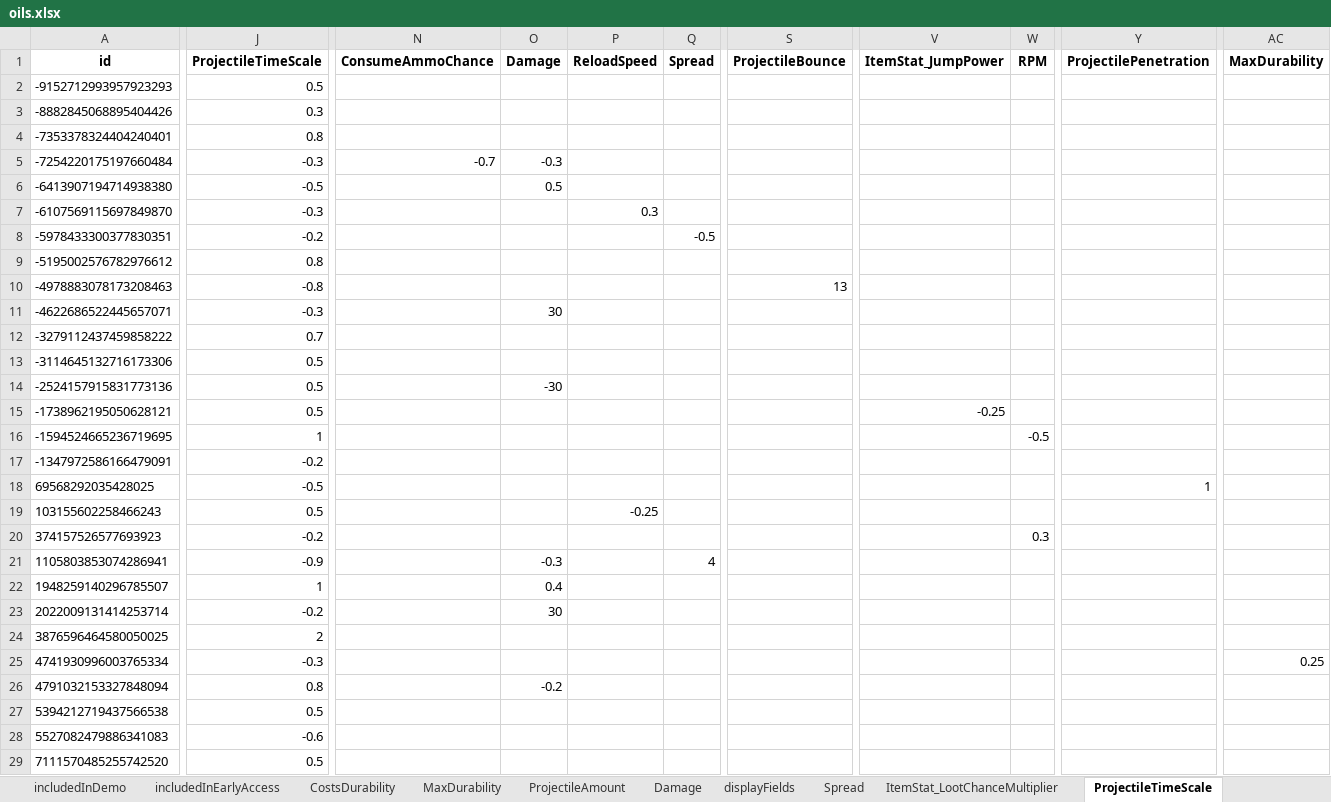
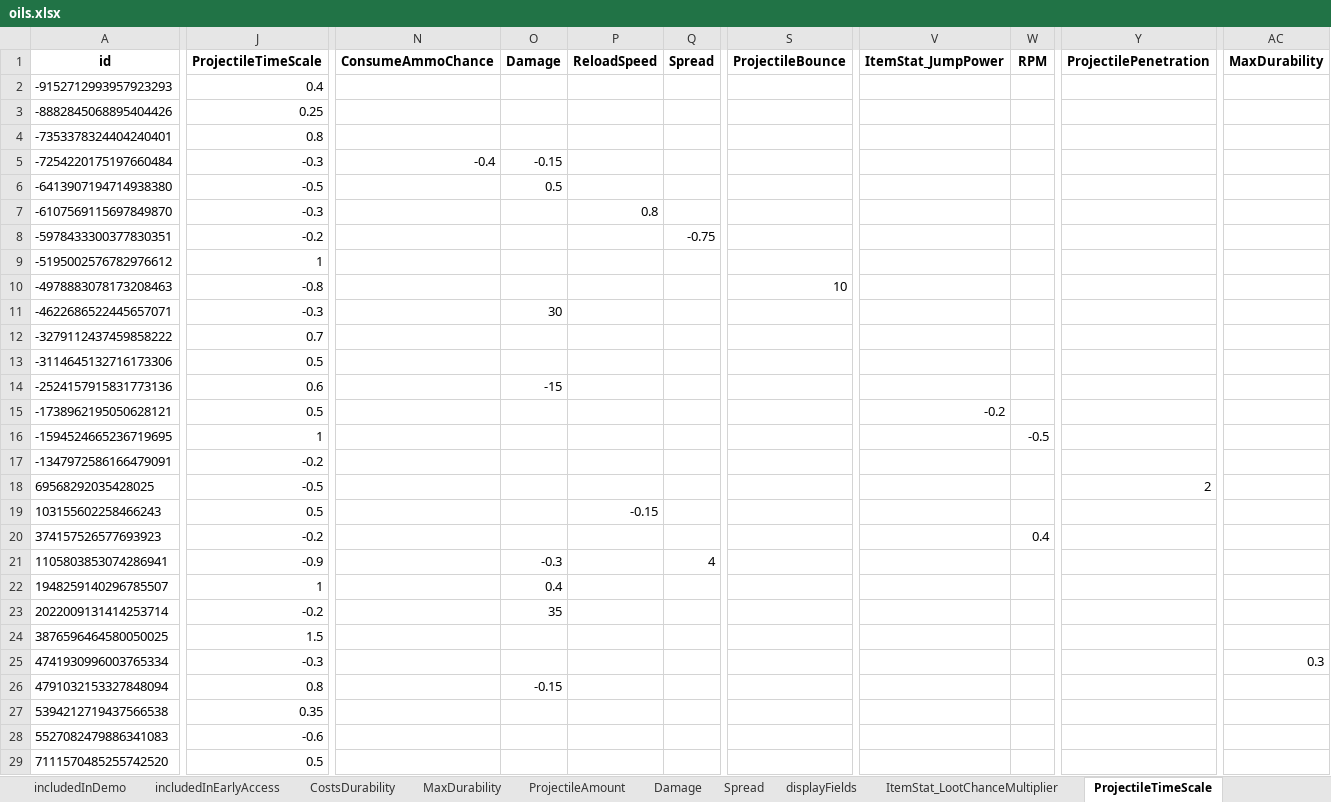
Before and after one commit to dereklee0310/SULFUR-toolkit, an Excel workbook: examples/oils.xlsx, sheet ProjectileTimeScale, drawn as a sheet; only a part is shown, gaps mark what is left out; values as stored, in another font and other column widths than the file's, no borders; the diff covers the shown part only; the diff names each change by its address in the sheet, - before the commit and + after, or states it on an @@ line.

```diff
--- a/examples/oils.xlsx (sheet ProjectileTimeScale)
+++ b/examples/oils.xlsx (sheet ProjectileTimeScale)
@@ sheet tab order changed: includedInDemo | includedInEarlyAccess | CostsDurability | MaxDurability | ProjectileAmount | Damage | Spread | displayFields | ItemStat_LootChanceMultiplier | ProjectileTimeScale @@
-J2 (ProjectileTimeScale): 0.5
+J2 (ProjectileTimeScale): 0.4
-J3 (ProjectileTimeScale): 0.3
+J3 (ProjectileTimeScale): 0.25
-N5 (ConsumeAmmoChance): -0.7
+N5 (ConsumeAmmoChance): -0.4
-O5 (Damage): -0.3
+O5 (Damage): -0.15
-P7 (ReloadSpeed): 0.3
+P7 (ReloadSpeed): 0.8
-Q8 (Spread): -0.5
+Q8 (Spread): -0.75
-J9 (ProjectileTimeScale): 0.8
+J9 (ProjectileTimeScale): 1
-S10 (ProjectileBounce): 13
+S10 (ProjectileBounce): 10
-J14 (ProjectileTimeScale): 0.5
+J14 (ProjectileTimeScale): 0.6
-O14 (Damage): -30
+O14 (Damage): -15
-V15 (ItemStat_JumpPower): -0.25
+V15 (ItemStat_JumpPower): -0.2
-Y18 (ProjectilePenetration): 1
+Y18 (ProjectilePenetration): 2
-P19 (ReloadSpeed): -0.25
+P19 (ReloadSpeed): -0.15
-W20 (RPM): 0.3
+W20 (RPM): 0.4
-O23 (Damage): 30
+O23 (Damage): 35
-J24 (ProjectileTimeScale): 2
+J24 (ProjectileTimeScale): 1.5
-AC25 (MaxDurability): 0.25
+AC25 (MaxDurability): 0.3
-O26 (Damage): -0.2
+O26 (Damage): -0.15
-J27 (ProjectileTimeScale): 0.5
+J27 (ProjectileTimeScale): 0.35
```
Also changed, not shown: 3 edited cells elsewhere in this sheet, sheet Spread, sheet Comparison Chart, sheet id, sheet m_Name, sheet type, sheet artwork, 27 more sheets, examples/recipes.xlsx, 4 other files.
